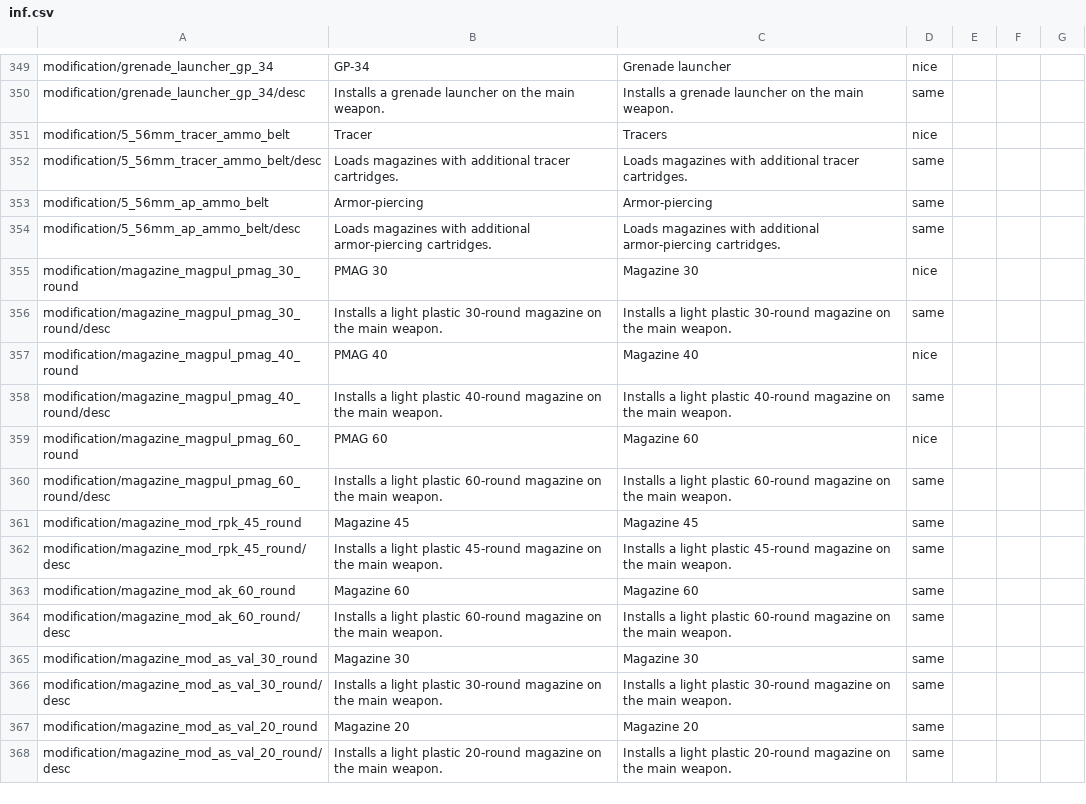
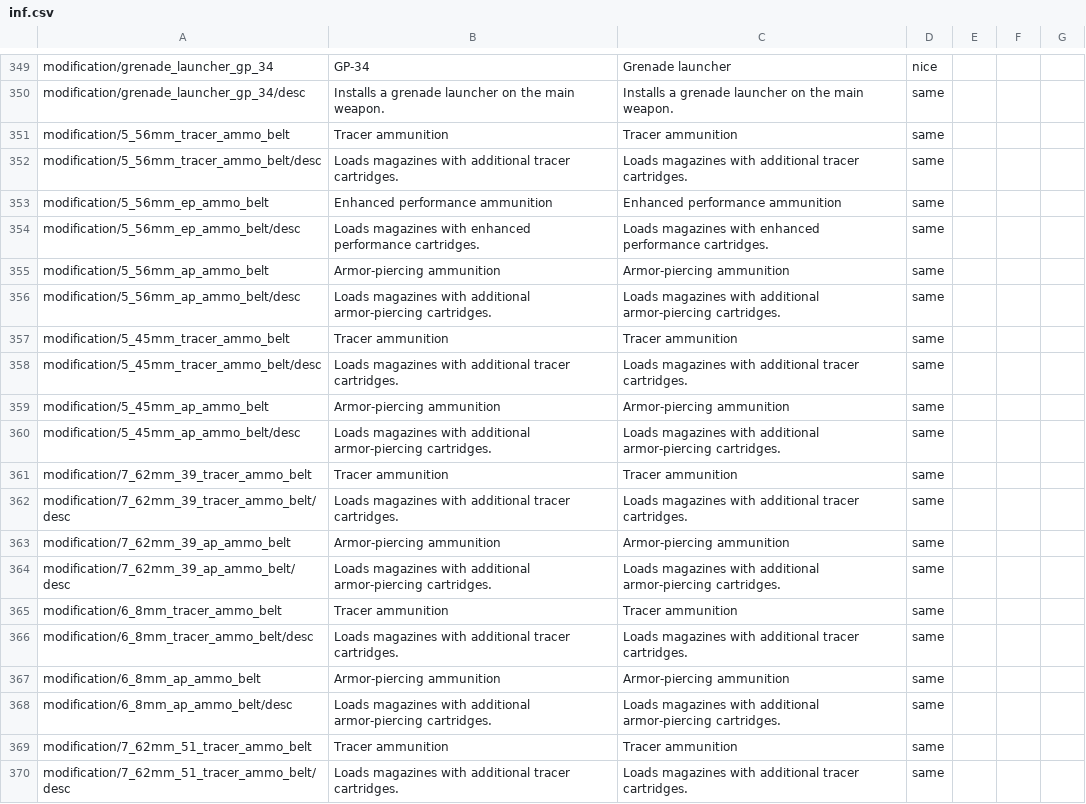
Before and after one commit to mikechuy/SCAM, a CSV file: inf.csv, drawn as a sheet; only a part is shown, gaps mark what is left out; the shorter side is filled out with more unchanged rows; the diff covers the shown part only.

```diff
--- a/inf.csv
+++ b/inf.csv
@@ -358,5 +358,21 @@ modification/grenade_launcher_gp_34;GP-34;Grenade launcher;nice;;;
 modification/grenade_launcher_gp_34/desc;Installs a grenade launcher on the main weapon.;Installs a grenade launcher on the main weapon.;same;;;
-modification/5_56mm_tracer_ammo_belt;Tracer;Tracers;nice;;;
+modification/5_56mm_tracer_ammo_belt;Tracer ammunition;Tracer ammunition;same;;;
 modification/5_56mm_tracer_ammo_belt/desc;Loads magazines with additional tracer cartridges.;Loads magazines with additional tracer cartridges.;same;;;
-modification/5_56mm_ap_ammo_belt;Armor-piercing;Armor-piercing;same;;;
+modification/5_56mm_ep_ammo_belt;Enhanced performance ammunition;Enhanced performance ammunition;same;;;
+modification/5_56mm_ep_ammo_belt/desc;Loads magazines with enhanced performance cartridges.;Loads magazines with enhanced performance cartridges.;same;;;
+modification/5_56mm_ap_ammo_belt;Armor-piercing ammunition;Armor-piercing ammunition;same;;;
 modification/5_56mm_ap_ammo_belt/desc;Loads magazines with additional armor-piercing cartridges.;Loads magazines with additional armor-piercing cartridges.;same;;;
+modification/5_45mm_tracer_ammo_belt;Tracer ammunition;Tracer ammunition;same;;;
+modification/5_45mm_tracer_ammo_belt/desc;Loads magazines with additional tracer cartridges.;Loads magazines with additional tracer cartridges.;same;;;
+modification/5_45mm_ap_ammo_belt;Armor-piercing ammunition;Armor-piercing ammunition;same;;;
+modification/5_45mm_ap_ammo_belt/desc;Loads magazines with additional armor-piercing cartridges.;Loads magazines with additional armor-piercing cartridges.;same;;;
+modification/7_62mm_39_tracer_ammo_belt;Tracer ammunition;Tracer ammunition;same;;;
+modification/7_62mm_39_tracer_ammo_belt/desc;Loads magazines with additional tracer cartridges.;Loads magazines with additional tracer cartridges.;same;;;
+modification/7_62mm_39_ap_ammo_belt;Armor-piercing ammunition;Armor-piercing ammunition;same;;;
+modification/7_62mm_39_ap_ammo_belt/desc;Loads magazines with additional armor-piercing cartridges.;Loads magazines with additional armor-piercing cartridges.;same;;;
+modification/6_8mm_tracer_ammo_belt;Tracer ammunition;Tracer ammunition;same;;;
+modification/6_8mm_tracer_ammo_belt/desc;Loads magazines with additional tracer cartridges.;Loads magazines with additional tracer cartridges.;same;;;
+modification/6_8mm_ap_ammo_belt;Armor-piercing ammunition;Armor-piercing ammunition;same;;;
+modification/6_8mm_ap_ammo_belt/desc;Loads magazines with additional armor-piercing cartridges.;Loads magazines with additional armor-piercing cartridges.;same;;;
+modification/7_62mm_51_tracer_ammo_belt;Tracer ammunition;Tracer ammunition;same;;;
+modification/7_62mm_51_tracer_ammo_belt/desc;Loads magazines with additional tracer cartridges.;Loads magazines with additional tracer cartridges.;same;;;
```
Also changed, not shown: 18 added rows and 9 edited cells elsewhere in this file, _online.csv, menu.csv, 3 other files.
